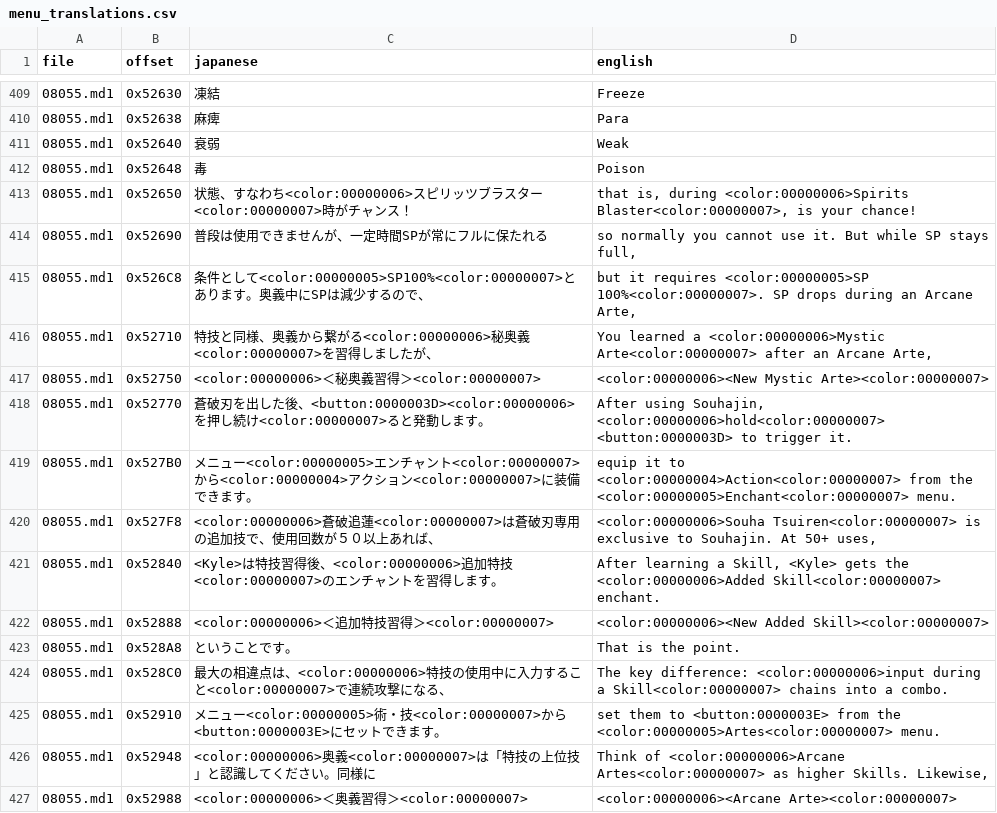
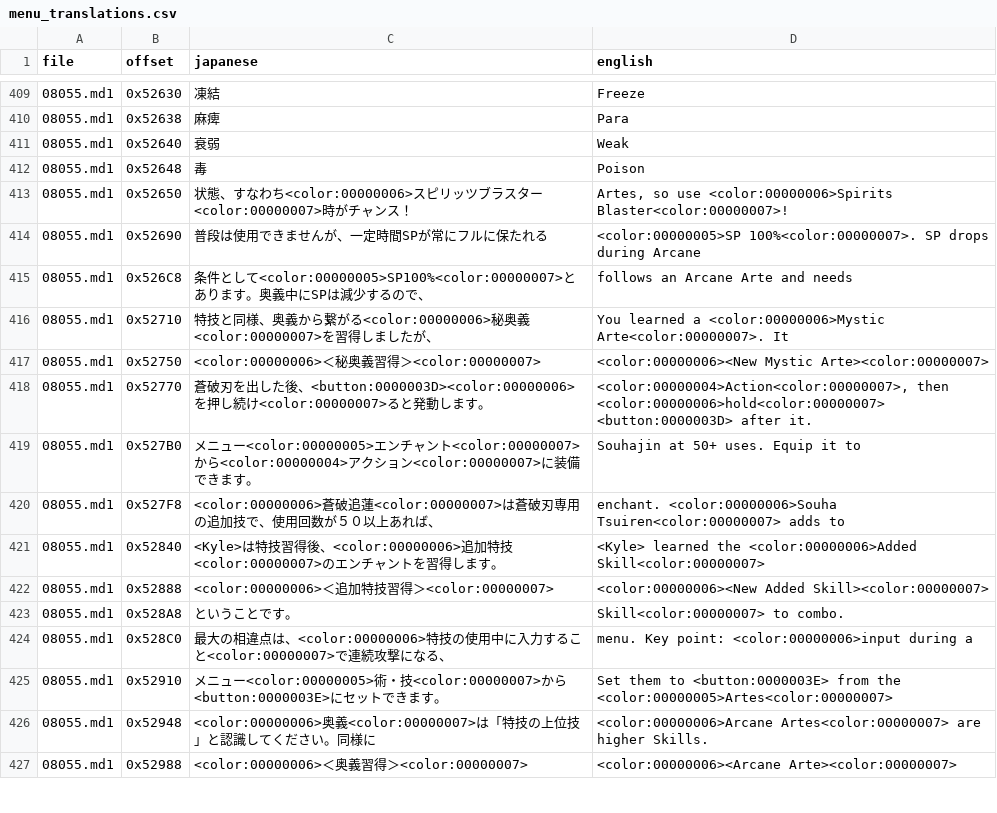
Before and after one commit to Gandorfin/Tales-of-Destiny-2, a CSV file: ps2/menu/menu_translations.csv, drawn as a sheet; only a part is shown, gaps mark what is left out; the diff covers the shown part only; the diff names each change by its address in the sheet, - before the commit and + after, or states it on an @@ line.

Commit message:
Ship one complete executable patch; fit the Battle Memos to the renderer
A build made from a clean English-menu SLPS_251.72 with only this folder's
patch was missing the earlier menu work (cooking descriptions, 27 arte
names, status titles and their help), because that work lived in a
separate installer and this folder had only ever been applied on top of
it. Its manifest of 277 byte-exact operations is now included as
slps_menu_patch.json, and slps_menu.py applies it with the same guards as
the original installer: every operation verified before writing, already
applied operations skipped, the untouched Japanese executable rejected,
and the result asserted afterwards. patch_slps_titles.py runs it first and
the titles second, so one command yields the complete executable from
either a clean base or one that already carries the menu patch. Check:
applying the manifest to the clean executable from the English-menu ISO
reproduces the project's existing patched SLPS_251.72 byte for byte.

In-game, the Battle Memo lines were cut off at 33 glyphs. The renderer has
a fixed 33-slot line where every character and every tag counts as one
slot, which is exactly the longest Japanese line; English is drawn at half
width so that is mid-screen. All 31 memo lines are rewritten to fit, with
each four or five line memo still carrying its full meaning. The battle
command slots fit about five characters, so 作戦 reads "Plan" in battle
while the main menu keeps "Tactics".

The README documents the slot limit, the battle label, and that the title
patcher now produces the complete executable.

```diff
--- a/ps2/menu/menu_translations.csv
+++ b/ps2/menu/menu_translations.csv
-D413 (english): that is, during <color:00000006>Spirits Blaster<color:00000007>, is your chance!
+D413 (english): Artes, so use <color:00000006>Spirits Blaster<color:00000007>!
-D414 (english): so normally you cannot use it. But while SP stays full,
+D414 (english): <color:00000005>SP 100%<color:00000007>. SP drops during Arcane
-D415 (english): but it requires <color:00000005>SP 100%<color:00000007>. SP drops during an Arcane Arte,
+D415 (english): follows an Arcane Arte and needs
-D416 (english): …a <color:00000006>Mystic Arte<color:00000007> after an Arcane Arte,
+D416 (english): …a <color:00000006>Mystic Arte<color:00000007>. It
-D418 (english): After using Souhajin, <color:00000006>hold<color:00000007> <button:0000003D> to trigger it.
+D418 (english): <color:00000004>Action<color:00000007>, then <color:00000006>hold<color:00000007> <button:0000003D> after it.
-D419 (english): equip it to <color:00000004>Action<color:00000007> from the <color:00000005>Enchant<color:00000007> menu.
+D419 (english): Souhajin at 50+ uses. Equip it to
-D420 (english): <color:00000006>Souha Tsuiren<color:00000007> is exclusive to Souhajin. At 50+ uses,
+D420 (english): enchant. <color:00000006>Souha Tsuiren<color:00000007> adds to
-D421 (english): After learning a Skill, <Kyle> gets the <color:00000006>Added Skill<color:00000007> enchant.
+D421 (english): <Kyle> learned the <color:00000006>Added Skill<color:00000007>
-D423 (english): That is the point.
+D423 (english): Skill<color:00000007> to combo.
-D424 (english): The key difference: <color:00000006>input during a Skill<color:00000007> chains into a combo.
+D424 (english): menu. Key point: <color:00000006>input during a
-D425 (english): set them to <button:0000003E> from the <color:00000005>Artes<color:00000007> menu.
+D425 (english): Set them to <button:0000003E> from the <color:00000005>Artes<color:00000007>
-D426 (english): Think of <color:00000006>Arcane Artes<color:00000007> as higher Skills. Likewise,
+D426 (english): <color:00000006>Arcane Artes<color:00000007> are higher Skills.
```
Also changed, not shown: 19 edited cells elsewhere in this file, 4 other files.
